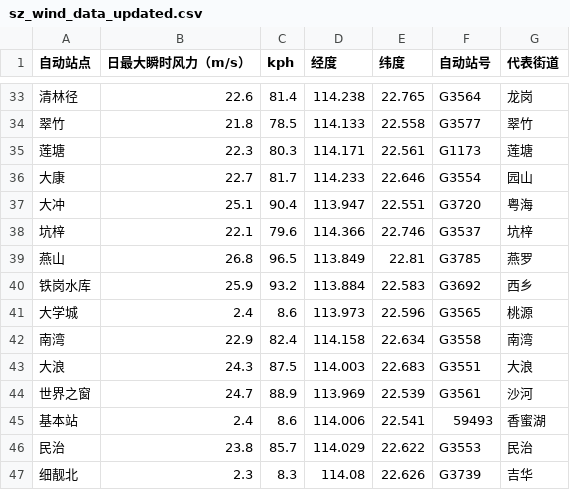
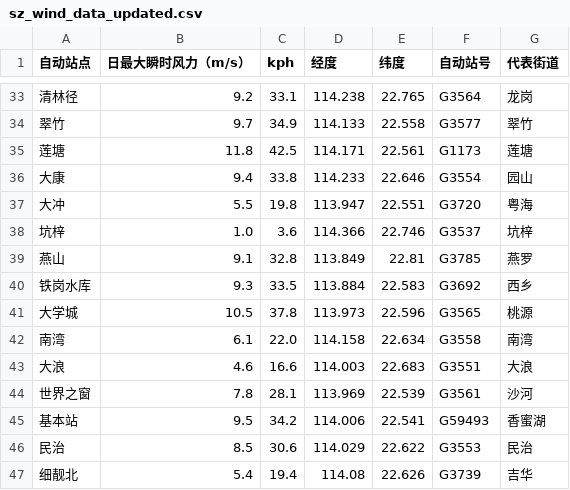
Before and after one commit to HollowXtra/Advanced-Storm-Inc, a CSV file: sz_wind_data_updated.csv, drawn as a sheet; only a part is shown, gaps mark what is left out; the diff covers the shown part only.

```diff
--- a/sz_wind_data_updated.csv
+++ b/sz_wind_data_updated.csv
@@ -33,15 +33,15 @@
-清林径,22.6,81.4,114.238,22.765,G3564,龙岗
-翠竹,21.8,78.5,114.133,22.558,G3577,翠竹
-莲塘,22.3,80.3,114.171,22.561,G1173,莲塘
-大康,22.7,81.7,114.233,22.646,G3554,园山
-大冲,25.1,90.4,113.947,22.551,G3720,粤海
-坑梓,22.1,79.6,114.366,22.746,G3537,坑梓
-燕山,26.8,96.5,113.849,22.81,G3785,燕罗
-铁岗水库,25.9,93.2,113.884,22.583,G3692,西乡
-大学城,2.4,8.6,113.973,22.596,G3565,桃源
-南湾,22.9,82.4,114.158,22.634,G3558,南湾
-大浪,24.3,87.5,114.003,22.683,G3551,大浪
-世界之窗,24.7,88.9,113.969,22.539,G3561,沙河
-基本站,2.4,8.6,114.006,22.541,59493,香蜜湖
-民治,23.8,85.7,114.029,22.622,G3553,民治
-细靓北,2.3,8.3,114.08,22.626,G3739,吉华
+清林径,9.2,33.1,114.238,22.765,G3564,龙岗
+翠竹,9.7,34.9,114.133,22.558,G3577,翠竹
+莲塘,11.8,42.5,114.171,22.561,G1173,莲塘
+大康,9.4,33.8,114.233,22.646,G3554,园山
+大冲,5.5,19.8,113.947,22.551,G3720,粤海
+坑梓,1.0,3.6,114.366,22.746,G3537,坑梓
+燕山,9.1,32.8,113.849,22.81,G3785,燕罗
+铁岗水库,9.3,33.5,113.884,22.583,G3692,西乡
+大学城,10.5,37.8,113.973,22.596,G3565,桃源
+南湾,6.1,22.0,114.158,22.634,G3558,南湾
+大浪,4.6,16.6,114.003,22.683,G3551,大浪
+世界之窗,7.8,28.1,113.969,22.539,G3561,沙河
+基本站,9.5,34.2,114.006,22.541,G59493,香蜜湖
+民治,8.5,30.6,114.029,22.622,G3553,民治
+细靓北,5.4,19.4,114.08,22.626,G3739,吉华
```
Also changed, not shown: 79 edited cells elsewhere in this file.
